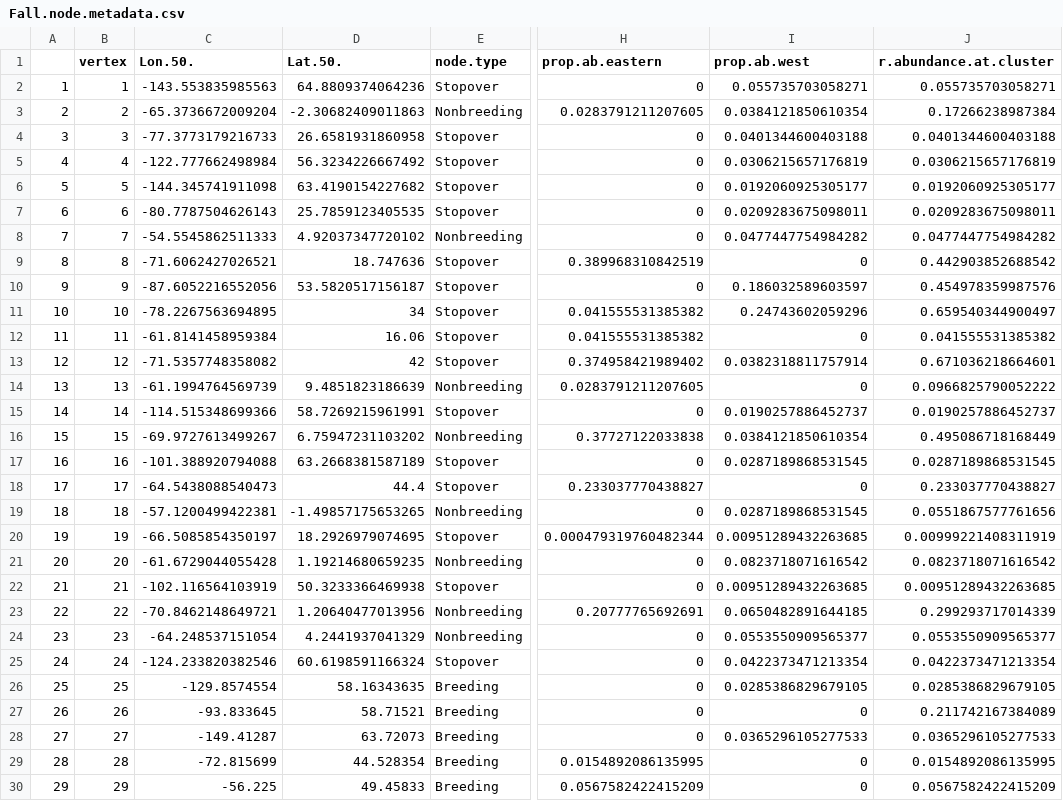
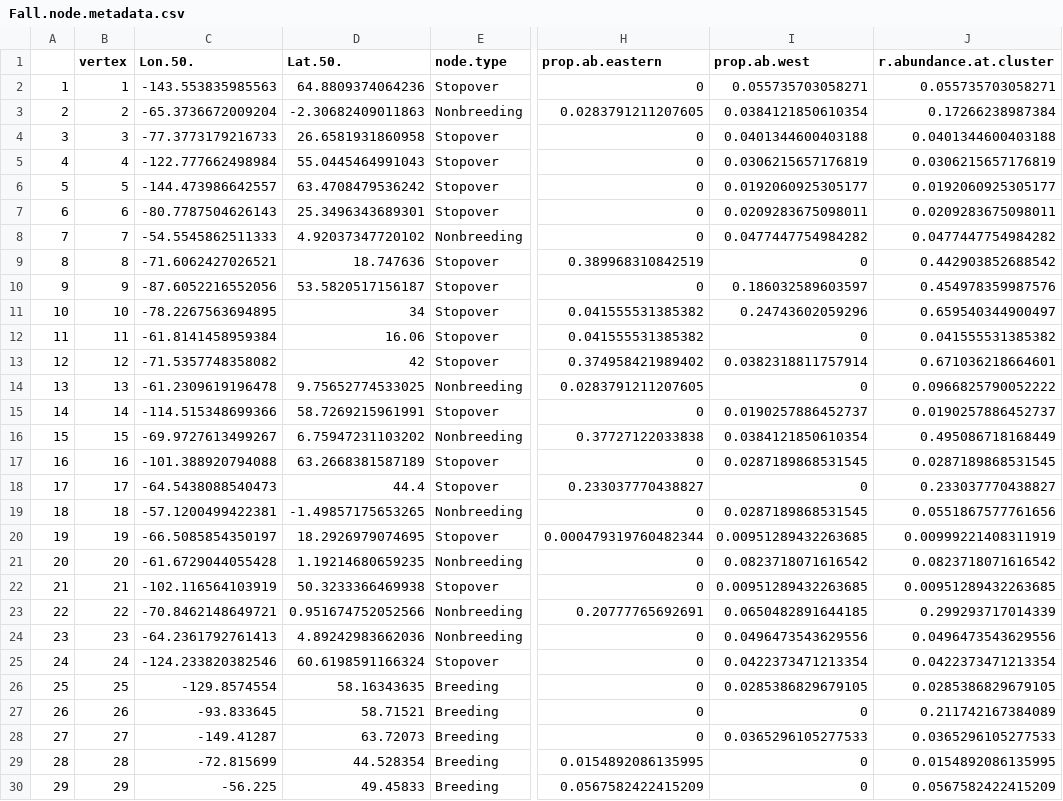
Before and after one commit to Pjefferyi/Blackpoll_Warbler_migration_network_Git, a CSV file: Network_construction/Fall.node.metadata.csv, drawn as a sheet; only a part is shown, gaps mark what is left out; the diff names each change by its address in the sheet, - before the commit and + after, or states it on an @@ line.

```diff
--- a/Network_construction/Fall.node.metadata.csv
+++ b/Network_construction/Fall.node.metadata.csv
-D5 (Lat.50.): 56.3234226667492
+D5 (Lat.50.): 55.0445464991043
-C6 (Lon.50.): -144.345741911098
+C6 (Lon.50.): -144.473986642557
-D6 (Lat.50.): 63.4190154227682
+D6 (Lat.50.): 63.4708479536242
-D7 (Lat.50.): 25.7859123405535
+D7 (Lat.50.): 25.3496343689301
-C14 (Lon.50.): -61.1994764569739
+C14 (Lon.50.): -61.2309619196478
-D14 (Lat.50.): 9.4851823186639
+D14 (Lat.50.): 9.75652774533025
-D23 (Lat.50.): 1.20640477013956
+D23 (Lat.50.): 0.951674752052566
-C24 (Lon.50.): -64.248537151054
+C24 (Lon.50.): -64.2361792761413
-D24 (Lat.50.): 4.2441937041329
+D24 (Lat.50.): 4.89242983662036
-I24 (prop.ab.west): 0.0553550909565377
+I24 (prop.ab.west): 0.0496473543629556
-J24 (r.abundance.at.cluster): 0.0553550909565377
+J24 (r.abundance.at.cluster): 0.0496473543629556
```
Also changed, not shown: Network_construction/Fall.edge.weights.csv, Network_construction/Fall.stationary.data.csv, 8 other files.
